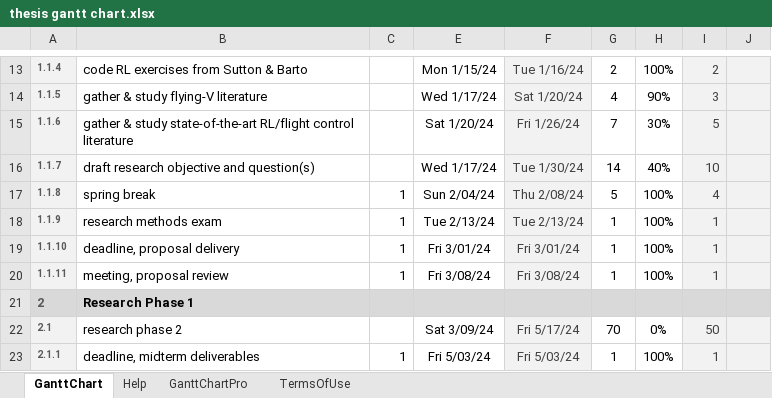
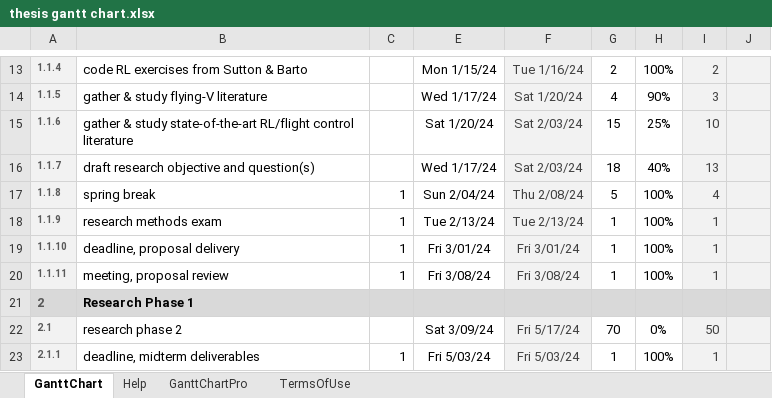
Before and after one commit to wingos80/thesis_notes, an Excel workbook: thesis gantt chart.xlsx, sheet GanttChart, drawn as a sheet; only a part is shown, gaps mark what is left out; values as stored, in another font and other column widths than the file's, no borders; charts and pictures and conditional formats not drawn; the diff names each change by its address in the sheet, - before the commit and + after, or states it on an @@ line.

Commit message:
small update

```diff
--- a/thesis gantt chart.xlsx (sheet GanttChart)
+++ b/thesis gantt chart.xlsx (sheet GanttChart)
-F15: Fri 1/26/24
+F15: Sat 2/03/24
-G15: 7
+G15: 15
-H15: 30%
+H15: 25%
-I15: 5
+I15: 10
-F16: Tue 1/30/24
+F16: Sat 2/03/24
-G16: 14
+G16: 18
-I16: 10
+I16: 13
```
